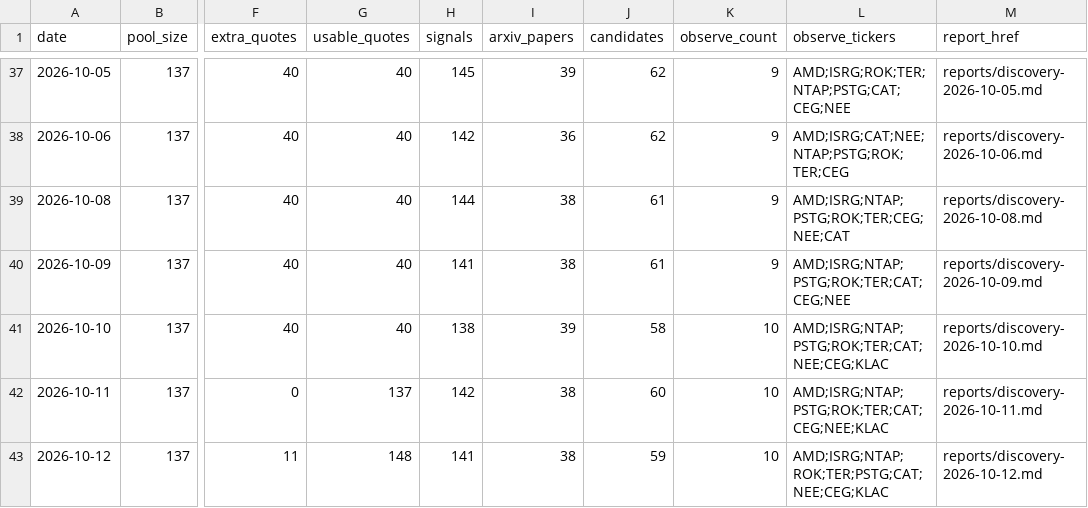
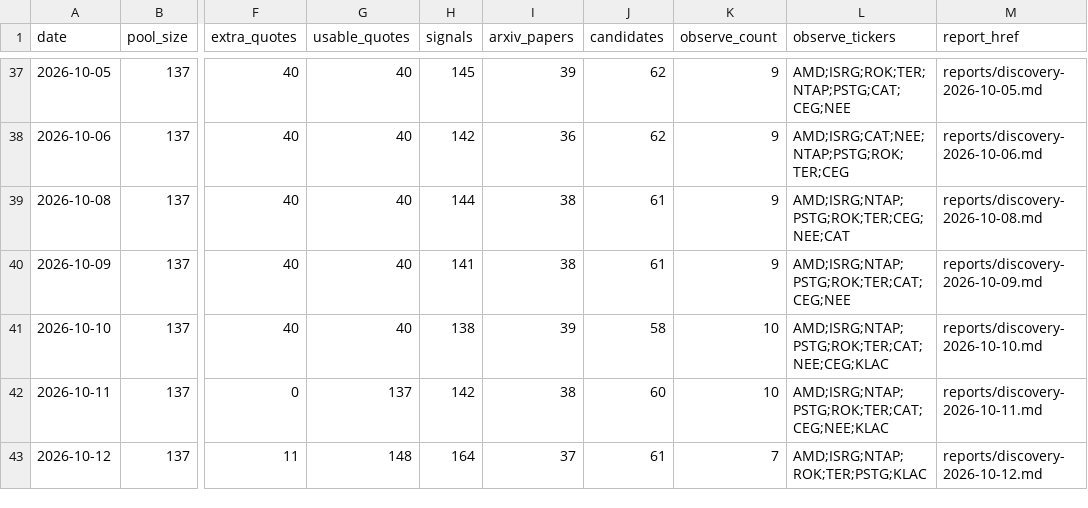
Before and after one commit to leer800/stock-pool, a CSV file: discovery-history.csv, drawn as a sheet; only a part is shown, gaps mark what is left out; the diff names each change by its address in the sheet, - before the commit and + after, or states it on an @@ line.

```diff
--- a/discovery-history.csv
+++ b/discovery-history.csv
-H43 (signals): 141
+H43 (signals): 164
-I43 (arxiv_papers): 38
+I43 (arxiv_papers): 37
-J43 (candidates): 59
+J43 (candidates): 61
-K43 (observe_count): 10
+K43 (observe_count): 7
-L43 (observe_tickers): AMD;ISRG;NTAP;ROK;TER;PSTG;CAT;NEE;CEG;KLAC
+L43 (observe_tickers): AMD;ISRG;NTAP;ROK;TER;PSTG;KLAC
```
Also changed, not shown: arxiv-papers.csv, discovery-candidates.csv, 4 other files.
